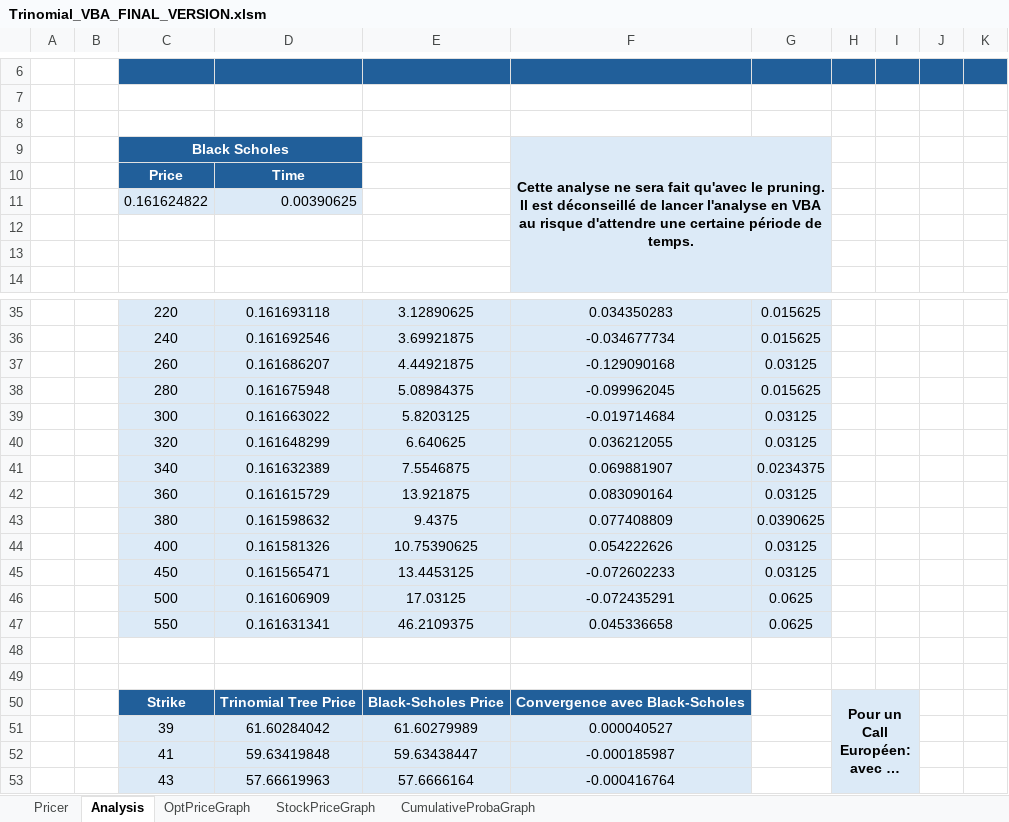
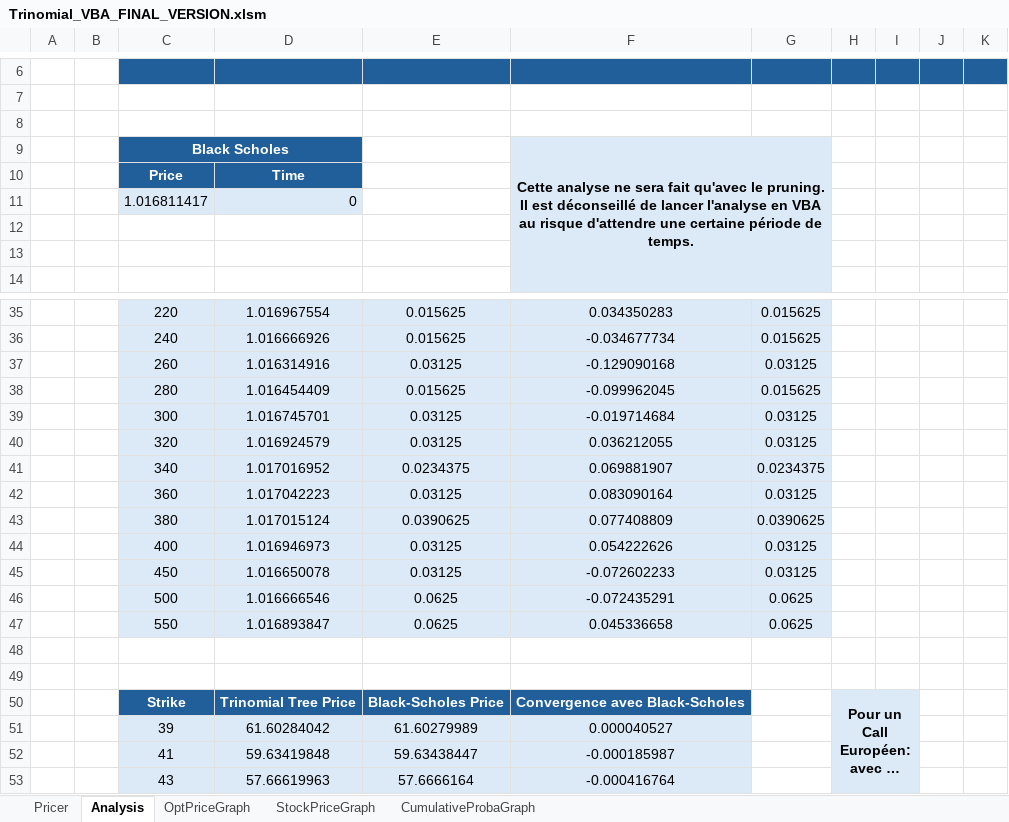
Before and after one commit to enzomontariol/Arbre-Trinomial, an Excel workbook: Trinomial_VBA_FINAL_VERSION.xlsm, sheet Analysis, drawn as a sheet; only a part is shown, gaps mark what is left out; long unchanged cells end in …; values as stored, in another font and other column widths than the file's, no borders; charts and pictures not drawn; removed rows and columns are numbered as before the commit, all else as after; the diff covers the shown part only; the diff names each change by its address in the sheet, - before the commit and + after, or states it on an @@ line.

```diff
--- a/Trinomial_VBA_FINAL_VERSION.xlsm (sheet Analysis)
+++ b/Trinomial_VBA_FINAL_VERSION.xlsm (sheet Analysis)
-row 11:  |  | 0.161624822 | 0.00390625
+row 11:  |  | 1.016811417 | 0
-D35: 0.161693118
+D35: 1.016967554
-E35: 3.12890625
+E35: 0.015625
-D36: 0.161692546
+D36: 1.016666926
-E36: 3.69921875
+E36: 0.015625
-D37: 0.161686207
+D37: 1.016314916
-E37: 4.44921875
+E37: 0.03125
-D38: 0.161675948
+D38: 1.016454409
-E38: 5.08984375
+E38: 0.015625
-D39: 0.161663022
+D39: 1.016745701
-E39: 5.8203125
+E39: 0.03125
-D40: 0.161648299
+D40: 1.016924579
-E40: 6.640625
+E40: 0.03125
-D41: 0.161632389
+D41: 1.017016952
-E41: 7.5546875
+E41: 0.0234375
-D42: 0.161615729
+D42: 1.017042223
-E42: 13.921875
+E42: 0.03125
-D43: 0.161598632
+D43: 1.017015124
-E43: 9.4375
+E43: 0.0390625
-D44: 0.161581326
+D44: 1.016946973
-E44: 10.75390625
+E44: 0.03125
-D45: 0.161565471
+D45: 1.016650078
-E45: 13.4453125
+E45: 0.03125
-D46: 0.161606909
+D46: 1.016666546
-E46: 17.03125
+E46: 0.0625
-D47: 0.161631341
+D47: 1.016893847
-E47: 46.2109375
+E47: 0.0625
```
Also changed, not shown: 32 edited cells elsewhere in this sheet, sheet StockPriceGraph, sheet CumulativeProbaGraph, sheet OptPriceGraph, sheet Pricer, formulas that keep their value, charts or pictures.
